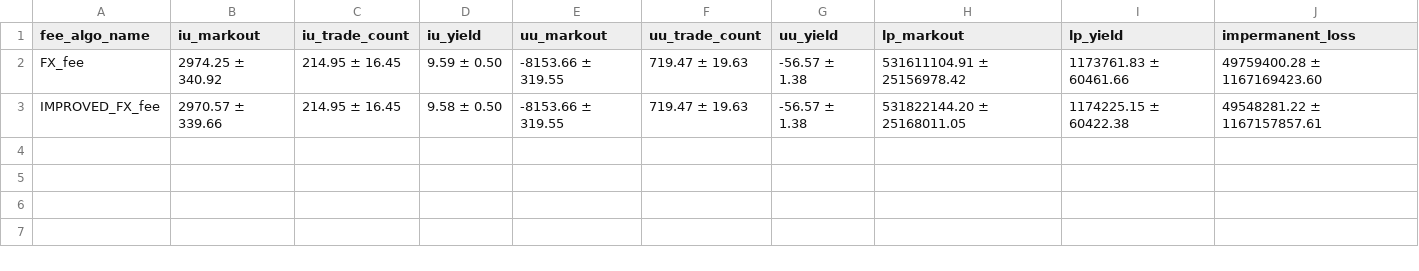
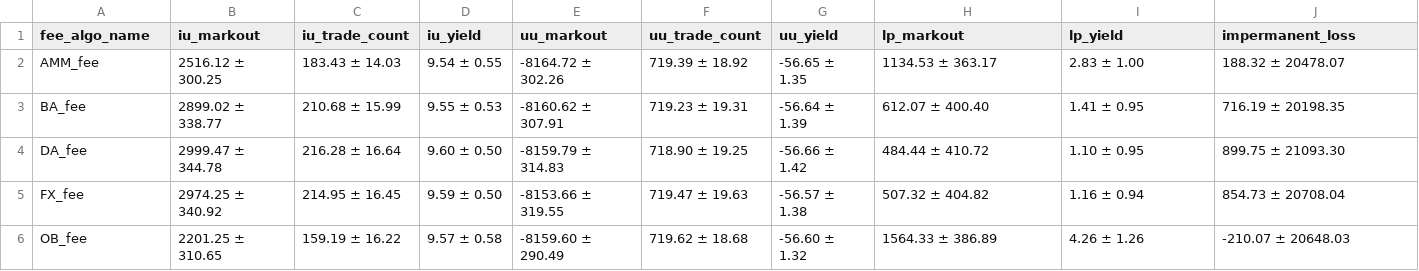
Before and after one commit to swnirk/Dex-Dynamic-Fee, a CSV file: visualizations/artifacts/synthetic_data/bull_market_stats.csv, drawn as a sheet.

```diff
--- a/visualizations/artifacts/synthetic_data/bull_market_stats.csv
+++ b/visualizations/artifacts/synthetic_data/bull_market_stats.csv
@@ -1,3 +1,6 @@
 fee_algo_name,iu_markout,iu_trade_count,iu_yield,uu_markout,uu_trade_count,uu_yield,lp_markout,lp_yield,impermanent_loss
-FX_fee,2974.25 ± 340.92,214.95 ± 16.45,9.59 ± 0.50,-8153.66 ± 319.55,719.47 ± 19.63,-56.57 ± 1.38,531611104.91 ± 25156978.42,1173761.83 ± 60461.66,49759400.28 ± 1167169423.60
-IMPROVED_FX_fee,2970.57 ± 339.66,214.95 ± 16.45,9.58 ± 0.50,-8153.66 ± 319.55,719.47 ± 19.63,-56.57 ± 1.38,531822144.20 ± 25168011.05,1174225.15 ± 60422.38,49548281.22 ± 1167157857.61
+AMM_fee,2516.12 ± 300.25,183.43 ± 14.03,9.54 ± 0.55,-8164.72 ± 302.26,719.39 ± 18.92,-56.65 ± 1.35,1134.53 ± 363.17,2.83 ± 1.00,188.32 ± 20478.07
+BA_fee,2899.02 ± 338.77,210.68 ± 15.99,9.55 ± 0.53,-8160.62 ± 307.91,719.23 ± 19.31,-56.64 ± 1.39,612.07 ± 400.40,1.41 ± 0.95,716.19 ± 20198.35
+DA_fee,2999.47 ± 344.78,216.28 ± 16.64,9.60 ± 0.50,-8159.79 ± 314.83,718.90 ± 19.25,-56.66 ± 1.42,484.44 ± 410.72,1.10 ± 0.95,899.75 ± 21093.30
+FX_fee,2974.25 ± 340.92,214.95 ± 16.45,9.59 ± 0.50,-8153.66 ± 319.55,719.47 ± 19.63,-56.57 ± 1.38,507.32 ± 404.82,1.16 ± 0.94,854.73 ± 20708.04
+OB_fee,2201.25 ± 310.65,159.19 ± 16.22,9.57 ± 0.58,-8159.60 ± 290.49,719.62 ± 18.68,-56.60 ± 1.32,1564.33 ± 386.89,4.26 ± 1.26,-210.07 ± 20648.03
```
Also changed, not shown: visualizations/artifacts/synthetic_data/bear_market_stats.csv, visualizations/artifacts/synthetic_data/calm_market_stats.csv, 4 other files.
